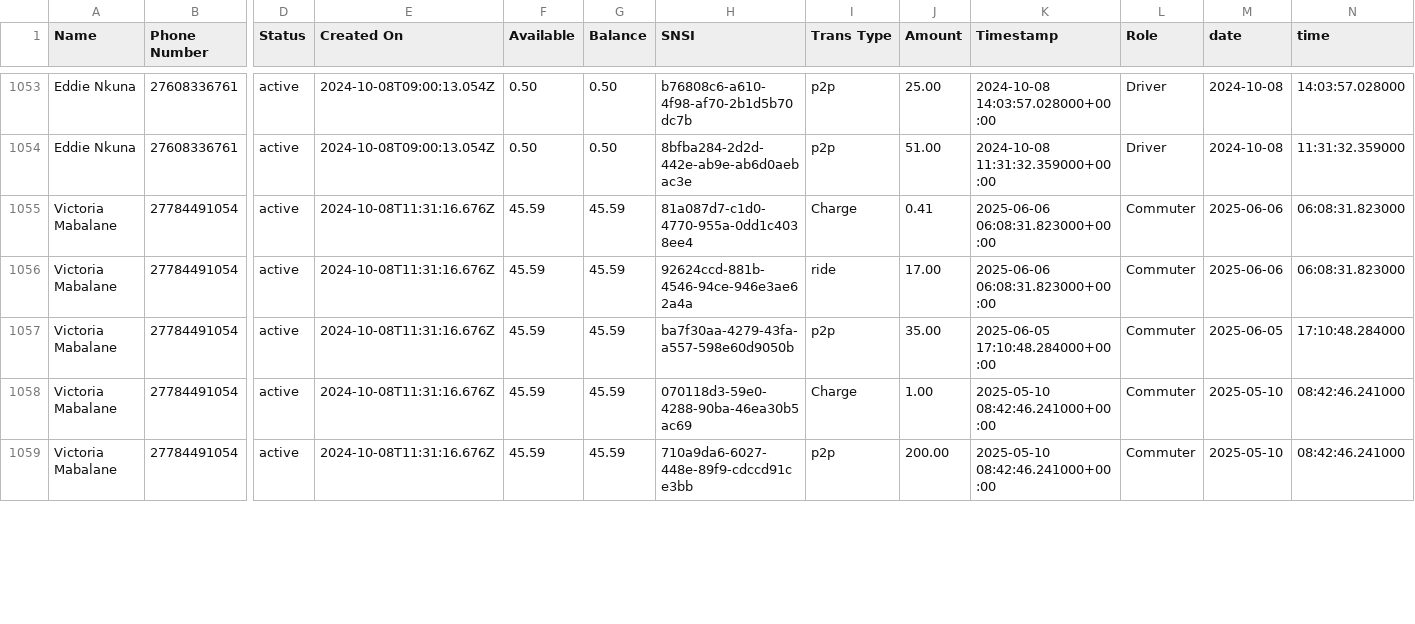
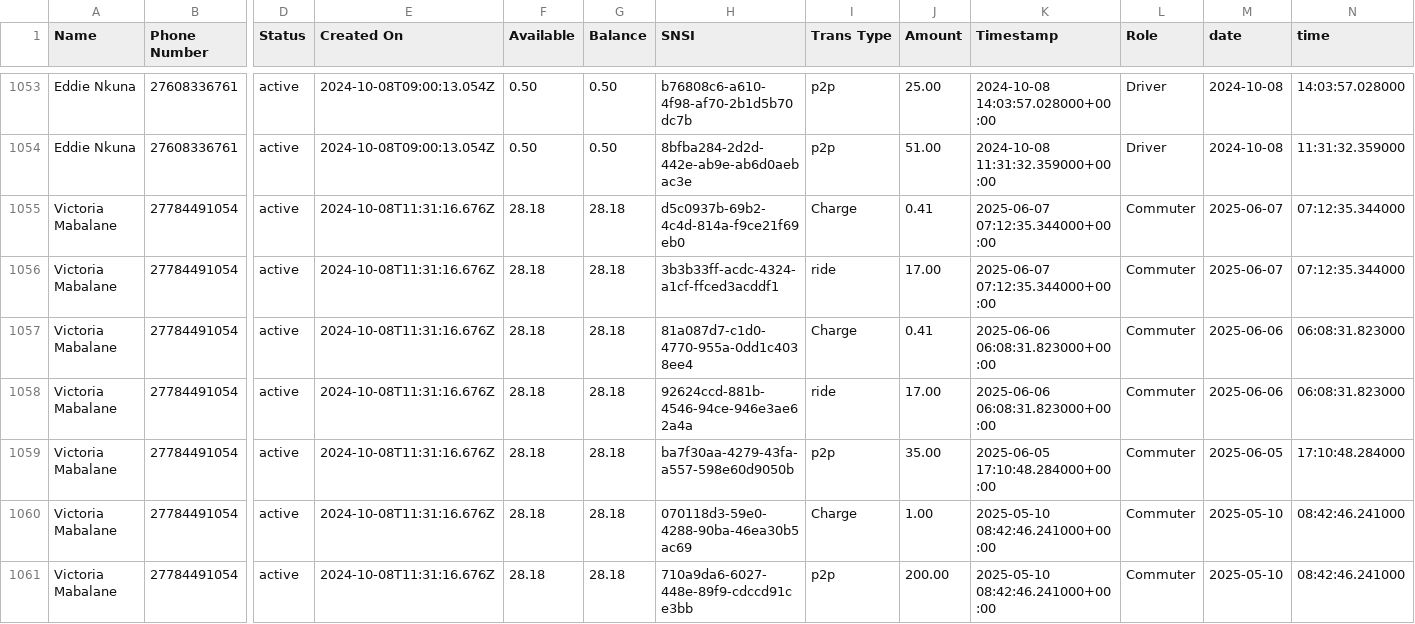
Before and after one commit to Kamal-Moha/WiTaxi-Pay-Analytics-Bhadala, a CSV file: Data/data.csv, drawn as a sheet; only a part is shown, gaps mark what is left out; addresses are those after the commit; rows hold the shown columns only; the diff covers the shown part only; the diff names each change by its address in the sheet, - before the commit and + after, or states it on an @@ line.

```diff
--- a/Data/data.csv
+++ b/Data/data.csv
+row 1055: Victoria Mabalane | 27784491054 | active | 2024-10-08T11:31:16.676Z | 28.18 | 28.18 | d5c0937b-69b2-4c4d-814a-f9ce21f69eb0 | Charge | 0.41 | 2025-06-07 07:12:35.344000+00:00 | Commuter | 2025-06-07 | 07:12:35.344000
+row 1056: Victoria Mabalane | 27784491054 | active | 2024-10-08T11:31:16.676Z | 28.18 | 28.18 | 3b3b33ff-acdc-4324-a1cf-ffced3acddf1 | ride | 17.00 | 2025-06-07 07:12:35.344000+00:00 | Commuter | 2025-06-07 | 07:12:35.344000
-F1057:F1061 (Available): 45.59
+F1057:F1061 (Available): 28.18
-G1057:G1061 (Balance): 45.59
+G1057:G1061 (Balance): 28.18
```
Also changed, not shown: 1 added row and 24 edited cells elsewhere in this file, Data/accts_data.csv.
